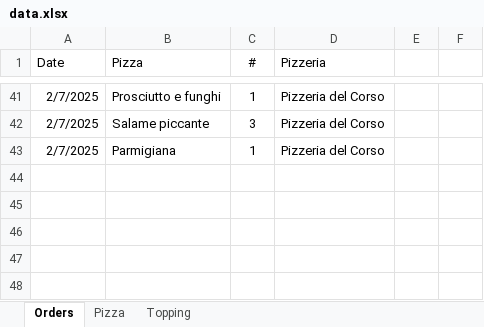
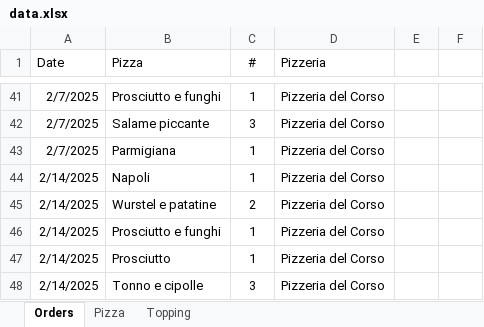
Before and after one commit to Luca-Pozzi/pizza_chart, an Excel workbook: data/data.xlsx, sheet Orders, drawn as a sheet; only a part is shown, gaps mark what is left out; values as stored, in another font and other column widths than the file's, no borders; conditional formats and table styles not drawn; the diff names each change by its address in the sheet, - before the commit and + after, or states it on an @@ line.

```diff
--- a/data/data.xlsx (sheet Orders)
+++ b/data/data.xlsx (sheet Orders)
+row 44: 2/14/2025 | Napoli | 1 | Pizzeria del Corso
+row 45: 2/14/2025 | Wurstel e patatine | 2 | Pizzeria del Corso
+row 46: 2/14/2025 | Prosciutto e funghi | 1 | Pizzeria del Corso
+row 47: 2/14/2025 | Prosciutto | 1 | Pizzeria del Corso
+row 48: 2/14/2025 | Tonno e cipolle | 3 | Pizzeria del Corso
```
Also changed, not shown: sheet Topping, sheet Pizza, hidden cells, 8 other files.
